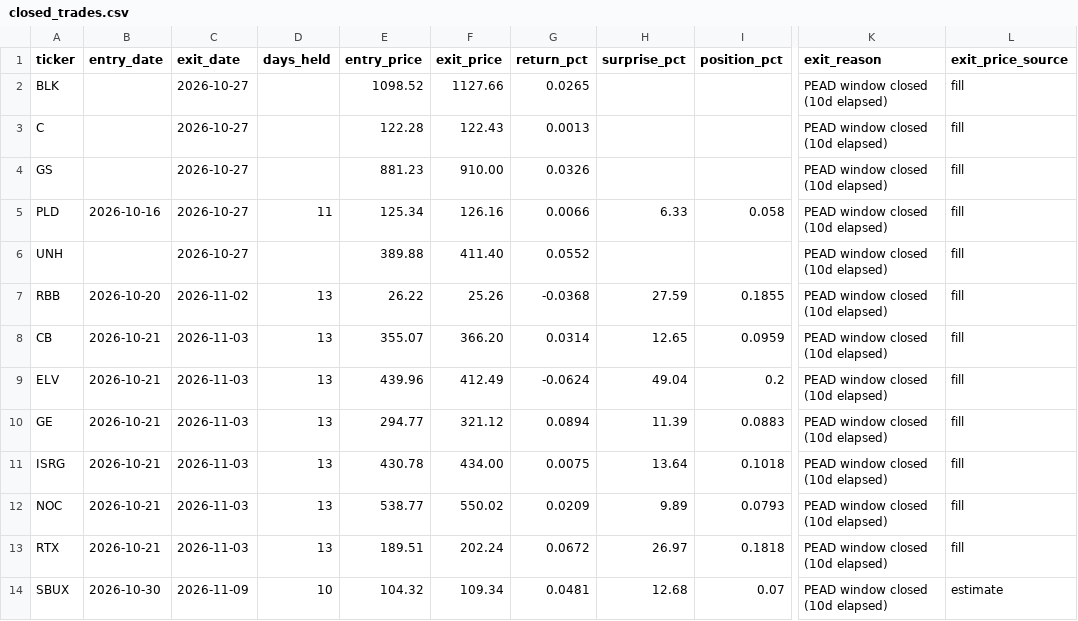
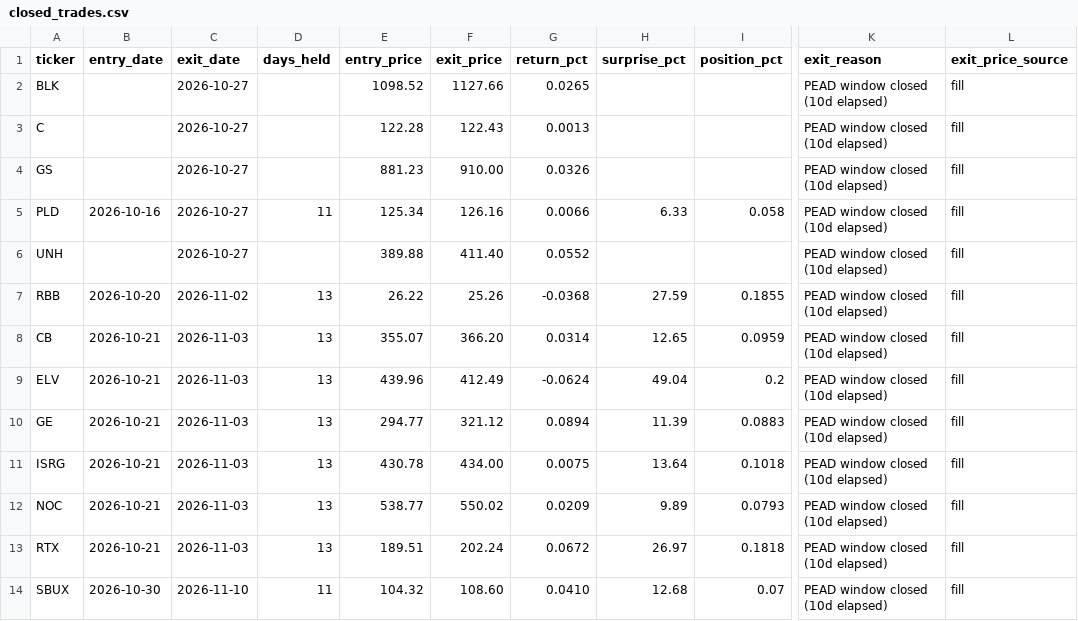
Before and after one commit to erikarbaiza/congress-trader, a CSV file: closed_trades.csv, drawn as a sheet; only a part is shown, gaps mark what is left out; the diff names each change by its address in the sheet, - before the commit and + after, or states it on an @@ line.

```diff
--- a/closed_trades.csv
+++ b/closed_trades.csv
-C14 (exit_date): 2026-11-09
+C14 (exit_date): 2026-11-10
-D14 (days_held): 10
+D14 (days_held): 11
-F14 (exit_price): 109.34
+F14 (exit_price): 108.60
-G14 (return_pct): 0.0481
+G14 (return_pct): 0.0410
-L14 (exit_price_source): estimate
+L14 (exit_price_source): fill
```
Also changed, not shown: results.csv, results_earnings.csv.
